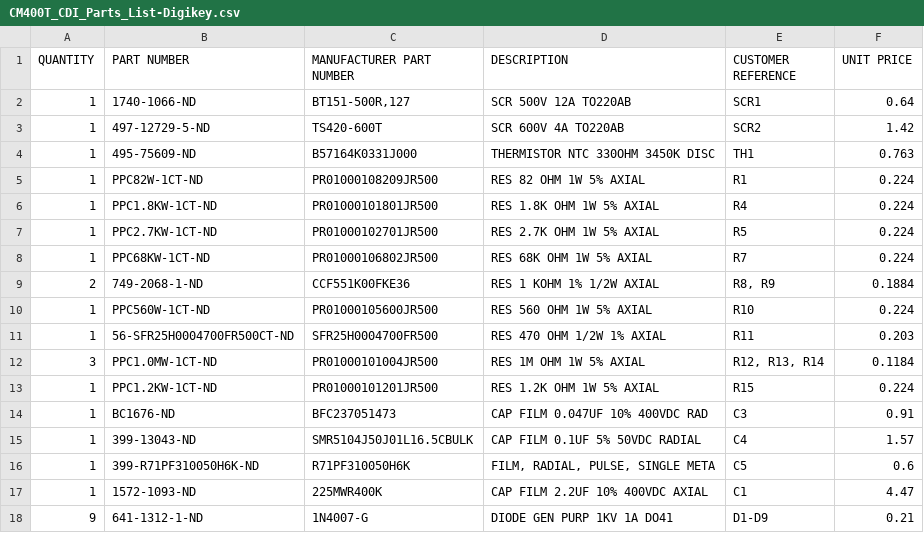
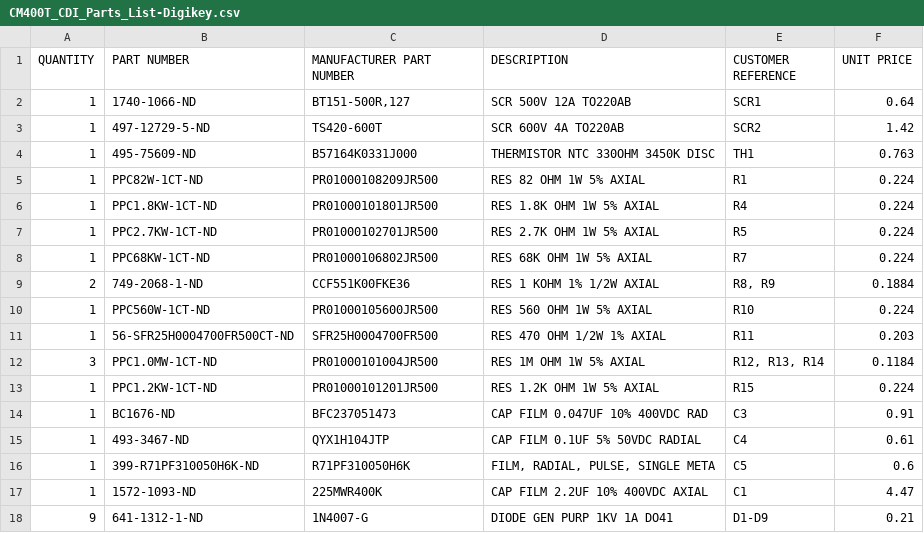
Before and after one commit to maraakate/Honda_CM400T_CDI, a CSV file: CM400T_CDI_Parts_List-Digikey.csv, drawn as a sheet.

Commit message:
Update parts list.

```diff
--- a/CM400T_CDI_Parts_List-Digikey.csv
+++ b/CM400T_CDI_Parts_List-Digikey.csv
@@ -14,3 +14,3 @@ QUANTITY,PART NUMBER,MANUFACTURER PART NUMBER,DESCRIPTION,CUSTOMER REFERENCE,UNI
 1,BC1676-ND,BFC237051473,CAP FILM 0.047UF 10% 400VDC RAD,C3,0.91
-1,399-13043-ND,SMR5104J50J01L16.5CBULK,CAP FILM 0.1UF 5% 50VDC RADIAL,C4,1.57
+1,493-3467-ND,QYX1H104JTP,CAP FILM 0.1UF 5% 50VDC RADIAL,C4,0.61
 1,399-R71PF310050H6K-ND,R71PF310050H6K,"FILM, RADIAL, PULSE, SINGLE META",C5,0.6
```
